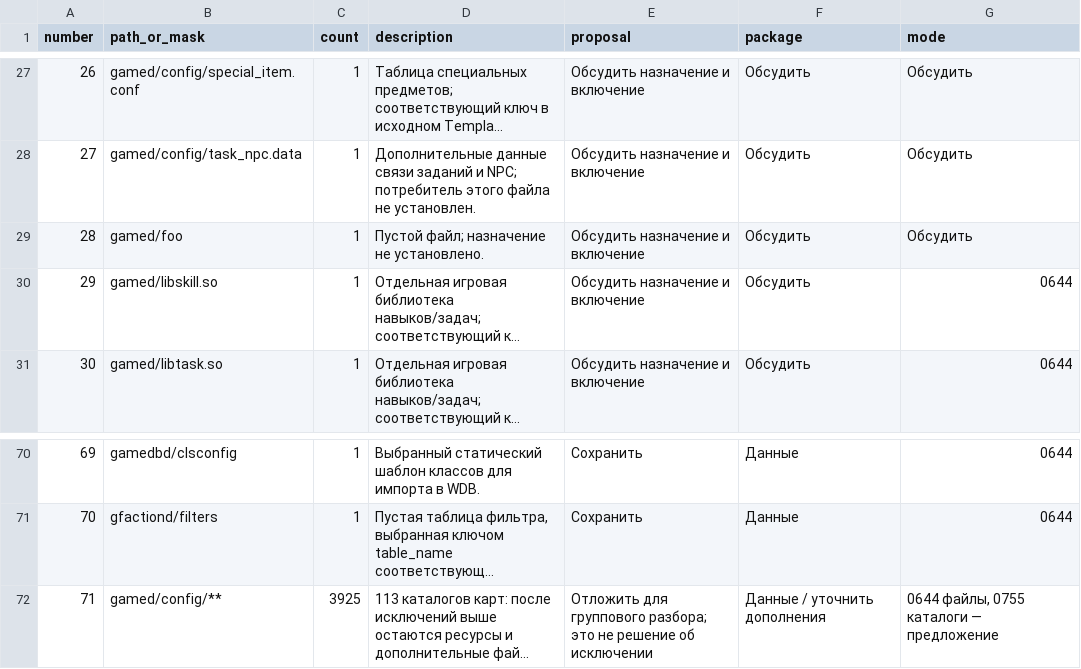
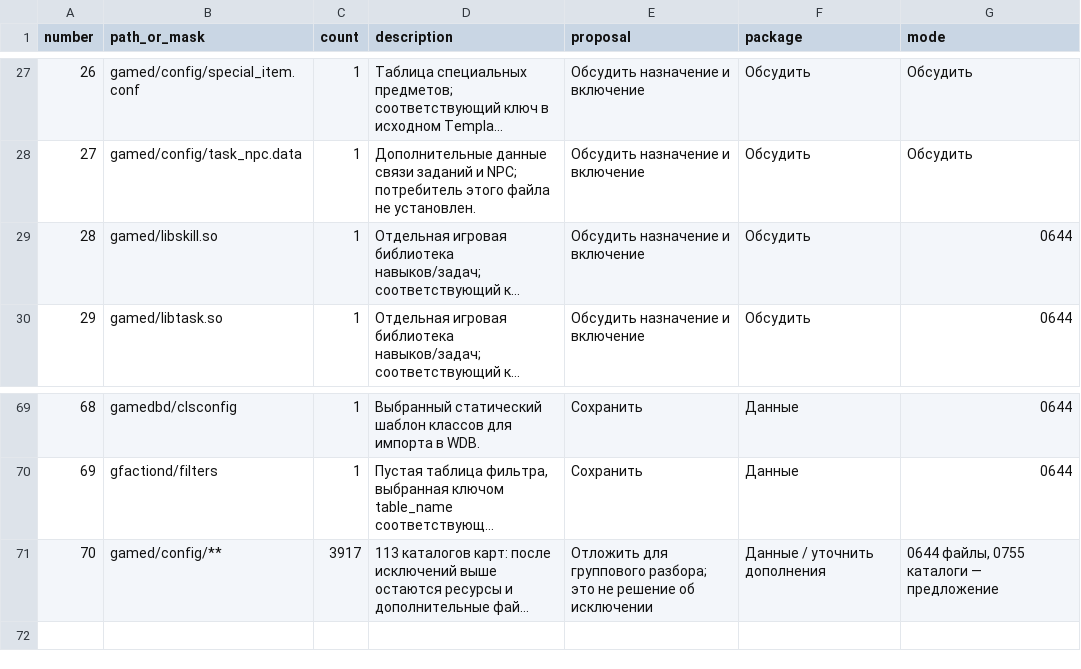
Before and after one commit to CPiracy/PWServer, a CSV file: research/evidence/pwserver-files/review.csv, drawn as a sheet; only a part is shown, gaps mark what is left out; long unchanged cells end in …; removed rows and columns are numbered as before the commit, all else as after; the diff names each change by its address in the sheet, - before the commit and + after, or states it on an @@ line.

```diff
--- a/research/evidence/pwserver-files/review.csv
+++ b/research/evidence/pwserver-files/review.csv
-row 29: 28 | gamed/foo | 1 | Пустой файл; назначение не установлено. | Обсудить назначение и включение | Обсудить | Обсудить
@@ column A (number) renumbered from row 29 down @@
-C71 (count): 3925
+C71 (count): 3917
```
Also changed, not shown: research/evidence/pwserver-files/individual-files.csv, 6 other files.
